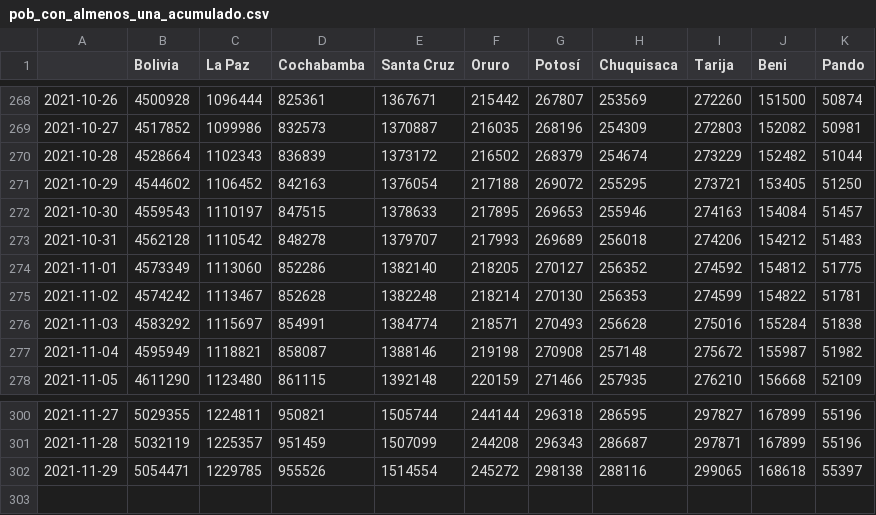
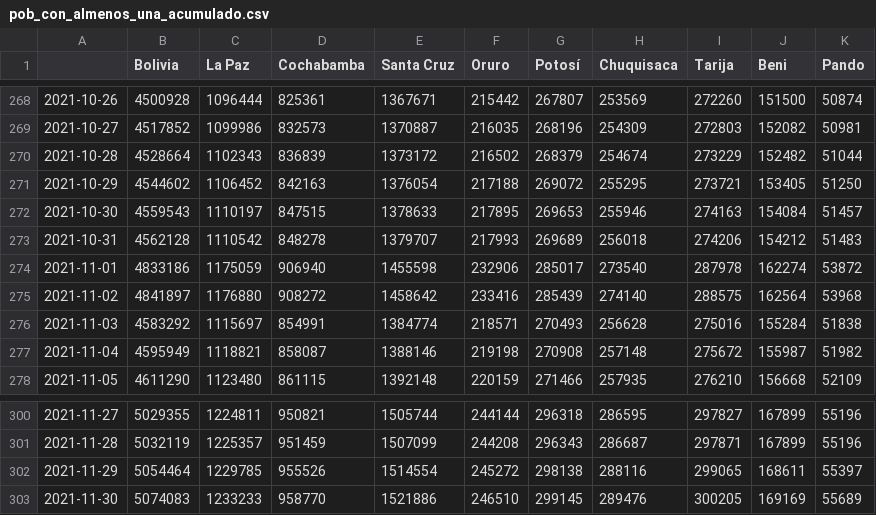
Before and after one commit to dquintani/vacunacion, a CSV file: datos/pob_con_almenos_una_acumulado.csv, drawn as a sheet; only a part is shown, gaps mark what is left out.

```diff
--- a/datos/pob_con_almenos_una_acumulado.csv
+++ b/datos/pob_con_almenos_una_acumulado.csv
@@ -273,4 +273,4 @@
 2021-10-31,4562128,1110542,848278,1379707,217993,269689,256018,274206,154212,51483
-2021-11-01,4573349,1113060,852286,1382140,218205,270127,256352,274592,154812,51775
-2021-11-02,4574242,1113467,852628,1382248,218214,270130,256353,274599,154822,51781
+2021-11-01,4833186,1175059,906940,1455598,232906,285017,273540,287978,162274,53872
+2021-11-02,4841897,1176880,908272,1458642,233416,285439,274140,288575,162564,53968
 2021-11-03,4583292,1115697,854991,1384774,218571,270493,256628,275016,155284,51838
@@ -301,2 +301,3 @@
 2021-11-28,5032119,1225357,951459,1507099,244208,296343,286687,297871,167899,55196
-2021-11-29,5054471,1229785,955526,1514554,245272,298138,288116,299065,168618,55397
+2021-11-29,5054464,1229785,955526,1514554,245272,298138,288116,299065,168611,55397
+2021-11-30,5074083,1233233,958770,1521886,246510,299145,289476,300205,169169,55689
```
Also changed, not shown: datos/dosis_refuerzo1_acumulado.csv, datos/pob_con_vac_completa_acumulado.csv, 13 other files.
